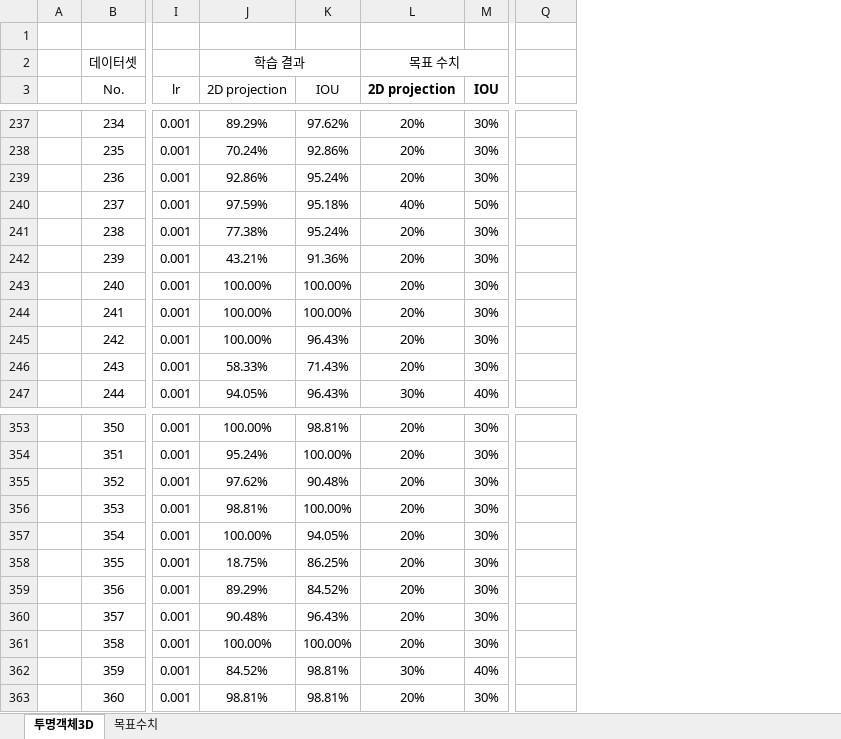
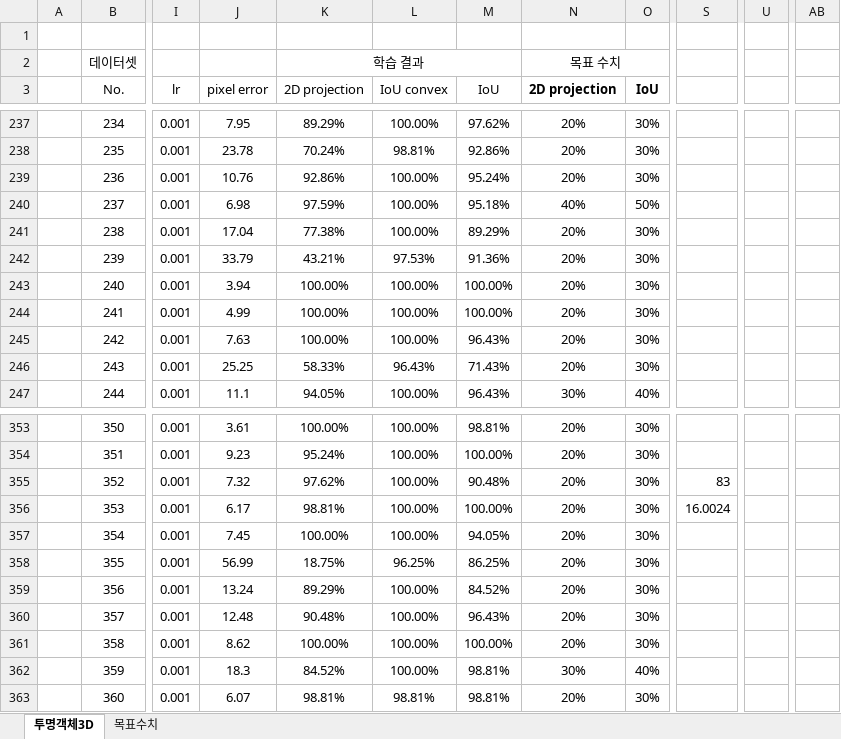
Before and after one commit to DongGeun-Yoon/nia-ssp, an Excel workbook: doc/클래스별 결과_투명체.xlsx, sheet 투명객체3D, drawn as a sheet; only a part is shown, gaps mark what is left out; values as stored, in another font and other column widths than the file's, no borders; conditional formats not drawn; addresses are those after the commit; the diff covers the shown part only; the diff names each change by its address in the sheet, - before the commit and + after, or states it on an @@ line.

```diff
--- a/doc/클래스별 결과_투명체.xlsx (sheet 투명객체3D)
+++ b/doc/클래스별 결과_투명체.xlsx (sheet 투명객체3D)
+column J (pixel error), rows 237-247: 7.95 | 23.78 | 10.76 | 6.98 | 17.04 | 33.79 | 3.94 | 4.99 | 7.63 | 25.25 | 11.1; rows 353-363: 3.61 | 9.23 | 7.32 | 6.17 | 7.45 | 56.99 | 13.24 | 12.48 | 8.62 | 18.3 | 6.07
+column L (IoU convex), rows 237-247: 100.00% | 98.81% | 100.00% | 100.00% | 100.00% | 97.53% | 100.00% | 100.00% | 100.00% | 96.43% | 100.00%; rows 353-363: 100.00% | 100.00% | 100.00% | 100.00% | 100.00% | 96.25% | 100.00% | 100.00% | 100.00% | 100.00% | 98.81%
+column U, empty
+column AB, empty
-M3: IOU
+M3: IoU
-O3: IOU
+O3: IoU
-M241 (IoU): 95.24%
+M241 (IoU): 89.29%
-S355: (empty)
+S355: 83
-S356: (empty)
+S356: 16.0024
```
Also changed, not shown: 15 edited cells elsewhere in this sheet, formulas that keep their value, 2 other files.
